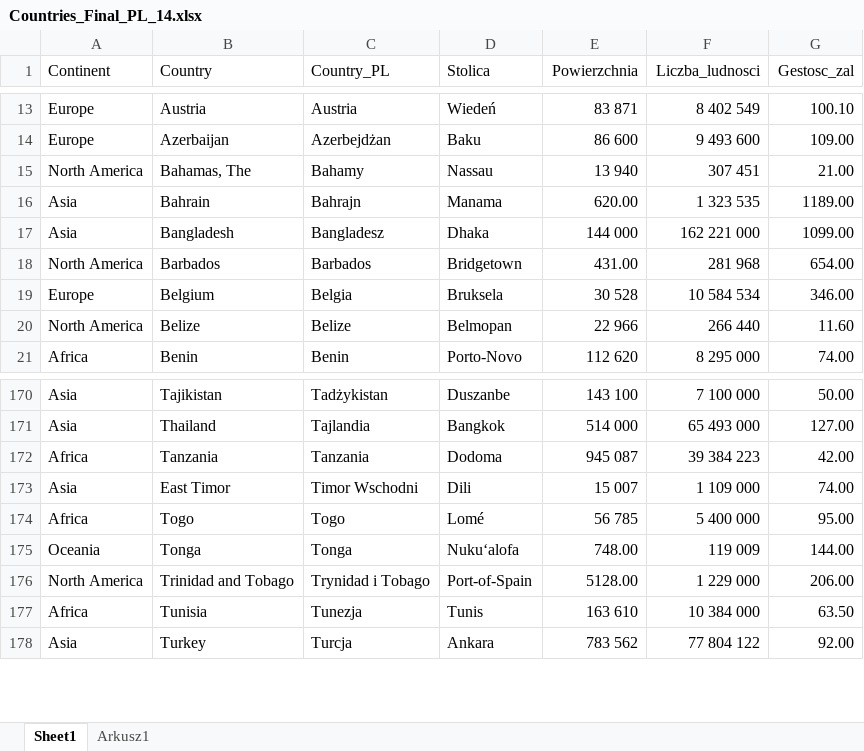
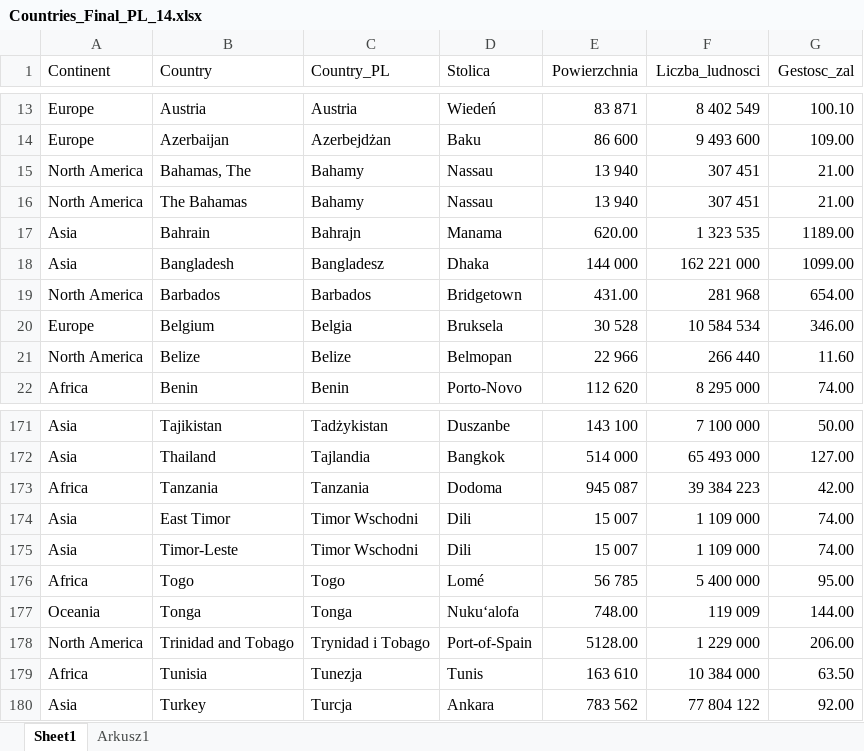
Before and after one commit to matsolinski/SARS-Cov-2_report_PL, an Excel workbook: Countries_Final_PL_14.xlsx, sheet Sheet1, drawn as a sheet; only a part is shown, gaps mark what is left out; values as stored, in another font and other column widths than the file's, no borders; the diff names each change by its address in the sheet, - before the commit and + after, or states it on an @@ line.

```diff
--- a/Countries_Final_PL_14.xlsx (sheet Sheet1)
+++ b/Countries_Final_PL_14.xlsx (sheet Sheet1)
+row 16: North America | The Bahamas | Bahamy | Nassau | 13 940 | 307 451 | 21.00
+row 175: Asia | Timor-Leste | Timor Wschodni | Dili | 15 007 | 1 109 000 | 74.00
```
Also changed, not shown: 4 other files.
